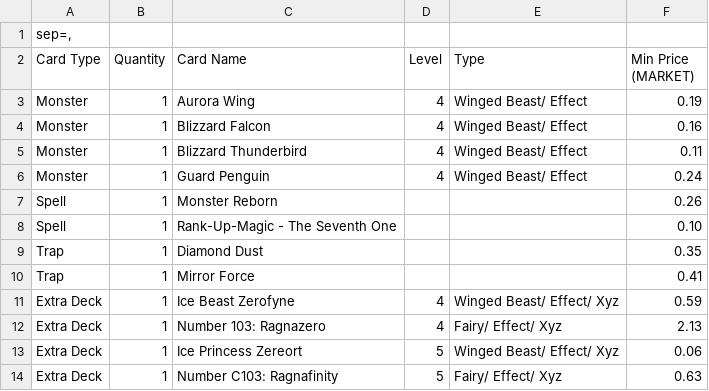
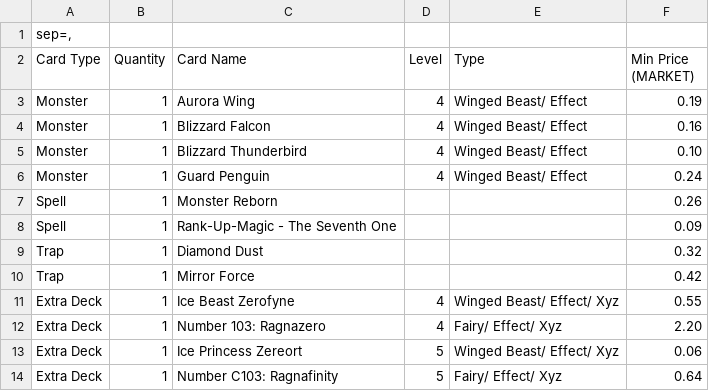
Before and after one commit to Ransmetyl/ygo-manager-web, a CSV file: deck_conversion/done/Rio Kamishiro.csv, drawn as a sheet.

```diff
--- a/deck_conversion/done/Rio Kamishiro.csv
+++ b/deck_conversion/done/Rio Kamishiro.csv
@@ -4,11 +4,11 @@ Monster,1,Aurora Wing,4,Winged Beast/ Effect,0.19
 Monster,1,Blizzard Falcon,4,Winged Beast/ Effect,0.16
-Monster,1,Blizzard Thunderbird,4,Winged Beast/ Effect,0.11
+Monster,1,Blizzard Thunderbird,4,Winged Beast/ Effect,0.10
 Monster,1,Guard Penguin,4,Winged Beast/ Effect,0.24
 Spell,1,Monster Reborn,,,0.26
-Spell,1,Rank-Up-Magic - The Seventh One,,,0.10
-Trap,1,Diamond Dust,,,0.35
-Trap,1,Mirror Force,,,0.41
-Extra Deck,1,Ice Beast Zerofyne,4,Winged Beast/ Effect/ Xyz,0.59
-Extra Deck,1,Number 103: Ragnazero,4,Fairy/ Effect/ Xyz,2.13
+Spell,1,Rank-Up-Magic - The Seventh One,,,0.09
+Trap,1,Diamond Dust,,,0.32
+Trap,1,Mirror Force,,,0.42
+Extra Deck,1,Ice Beast Zerofyne,4,Winged Beast/ Effect/ Xyz,0.55
+Extra Deck,1,Number 103: Ragnazero,4,Fairy/ Effect/ Xyz,2.20
 Extra Deck,1,Ice Princess Zereort,5,Winged Beast/ Effect/ Xyz,0.06
-Extra Deck,1,Number C103: Ragnafinity,5,Fairy/ Effect/ Xyz,0.63
+Extra Deck,1,Number C103: Ragnafinity,5,Fairy/ Effect/ Xyz,0.64
```
Also changed, not shown: deck_conversion/done/Vector.csv, 33 other files.
